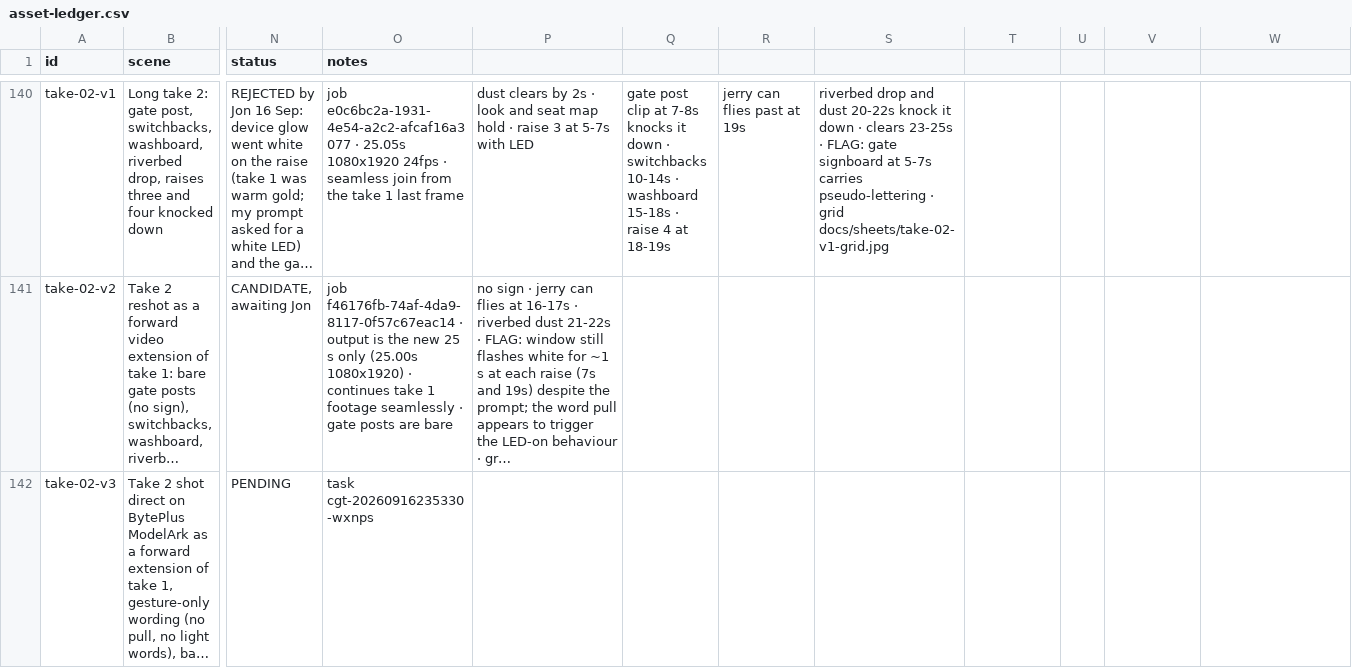
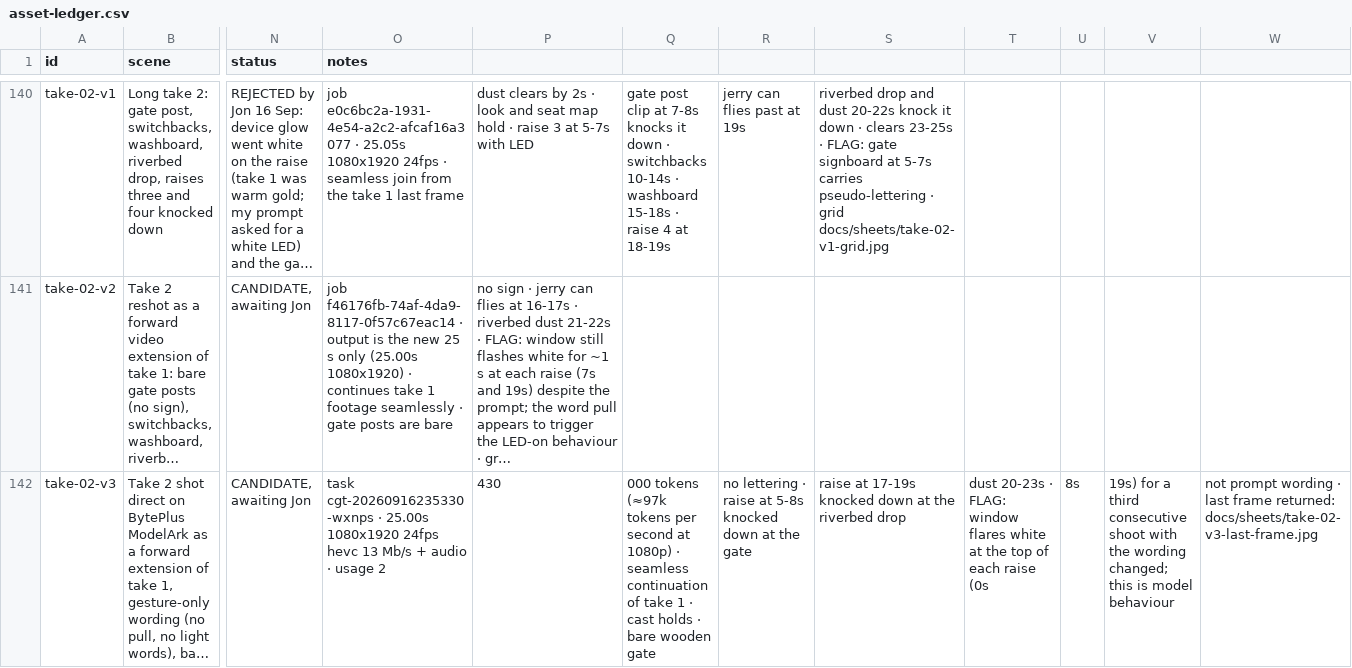
Before and after one commit to SynergyZAW/safari-smoke-drive, a CSV file: docs/asset-ledger.csv, drawn as a sheet; only a part is shown, gaps mark what is left out; long unchanged cells end in …; the diff names each change by its address in the sheet, - before the commit and + after, or states it on an @@ line.

```diff
--- a/docs/asset-ledger.csv
+++ b/docs/asset-ledger.csv
-N142 (status): PENDING
+N142 (status): CANDIDATE, awaiting Jon
-O142 (notes): task cgt-20260916235330-wxnps
+O142 (notes): task cgt-20260916235330-wxnps · 25.00s 1080x1920 24fps hevc 13 Mb/s + audio · usage 2
-P142: (empty)
+P142: 430
-Q142: (empty)
+Q142: 000 tokens (≈97k tokens per second at 1080p) · seamless continuation of take 1 · cast holds · bare wooden gate
-R142: (empty)
+R142: no lettering · raise at 5-8s knocked down at the gate
-S142: (empty)
+S142: raise at 17-19s knocked down at the riverbed drop
-T142: (empty)
+T142: dust 20-23s · FLAG: window flares white at the top of each raise (0s
-U142: (empty)
+U142: 8s
-V142: (empty)
+V142: 19s) for a third consecutive shoot with the wording changed; this is model behaviour
-W142: (empty)
+W142: not prompt wording · last frame returned: docs/sheets/take-02-v3-last-frame.jpg
```
Also changed, not shown: 4 other files.
